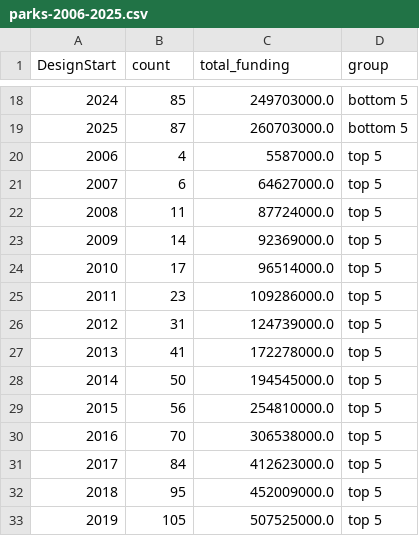
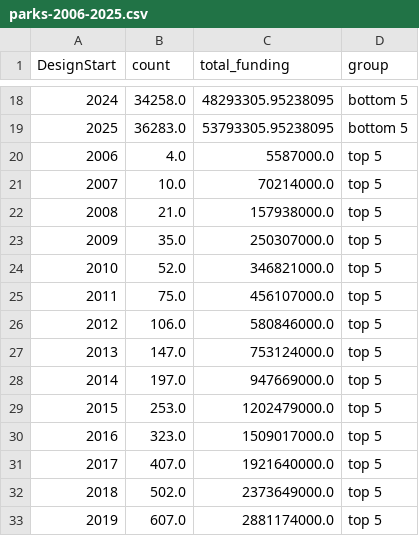
Before and after one commit to Jguan10/Public-Facilities-and-District-Income, a CSV file: cleaned_data/parks-2006-2025.csv, drawn as a sheet; only a part is shown, gaps mark what is left out; the diff covers the shown part only.

```diff
--- a/cleaned_data/parks-2006-2025.csv
+++ b/cleaned_data/parks-2006-2025.csv
@@ -18,16 +18,16 @@ DesignStart,count,total_funding,group
-2024,85,249703000.0,bottom 5
-2025,87,260703000.0,bottom 5
-2006,4,5587000.0,top 5
-2007,6,64627000.0,top 5
-2008,11,87724000.0,top 5
-2009,14,92369000.0,top 5
-2010,17,96514000.0,top 5
-2011,23,109286000.0,top 5
-2012,31,124739000.0,top 5
-2013,41,172278000.0,top 5
-2014,50,194545000.0,top 5
-2015,56,254810000.0,top 5
-2016,70,306538000.0,top 5
-2017,84,412623000.0,top 5
-2018,95,452009000.0,top 5
-2019,105,507525000.0,top 5
+2024,34258.0,48293305.95238095,bottom 5
+2025,36283.0,53793305.95238095,bottom 5
+2006,4.0,5587000.0,top 5
+2007,10.0,70214000.0,top 5
+2008,21.0,157938000.0,top 5
+2009,35.0,250307000.0,top 5
+2010,52.0,346821000.0,top 5
+2011,75.0,456107000.0,top 5
+2012,106.0,580846000.0,top 5
+2013,147.0,753124000.0,top 5
+2014,197.0,947669000.0,top 5
+2015,253.0,1202479000.0,top 5
+2016,323.0,1509017000.0,top 5
+2017,407.0,1921640000.0,top 5
+2018,502.0,2373649000.0,top 5
+2019,607.0,2881174000.0,top 5
```
Also changed, not shown: 19 added rows and 43 edited cells elsewhere in this file.
